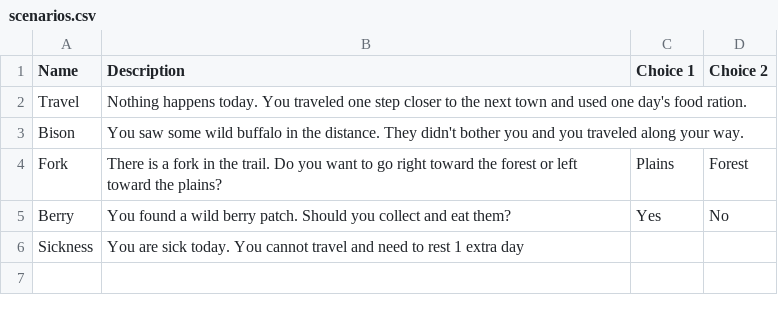
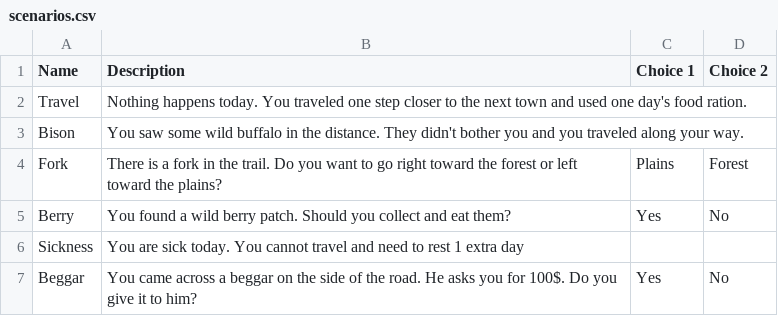
Before and after one commit to Crstt/SDEV265_GroupRed, a CSV file: scenarios/scenarios.csv, drawn as a sheet; the diff names each change by its address in the sheet, - before the commit and + after, or states it on an @@ line.

Commit message:
Adds a menu to purchase food at each town Each town has a different food price Fixes river scenario Adds beggar scenario

```diff
--- a/scenarios/scenarios.csv
+++ b/scenarios/scenarios.csv
+row 7: Beggar | You came across a beggar on the side of the road. He asks you for 100$. Do you give it to him? | Yes | No
```
Also changed, not shown: 17 other files.
